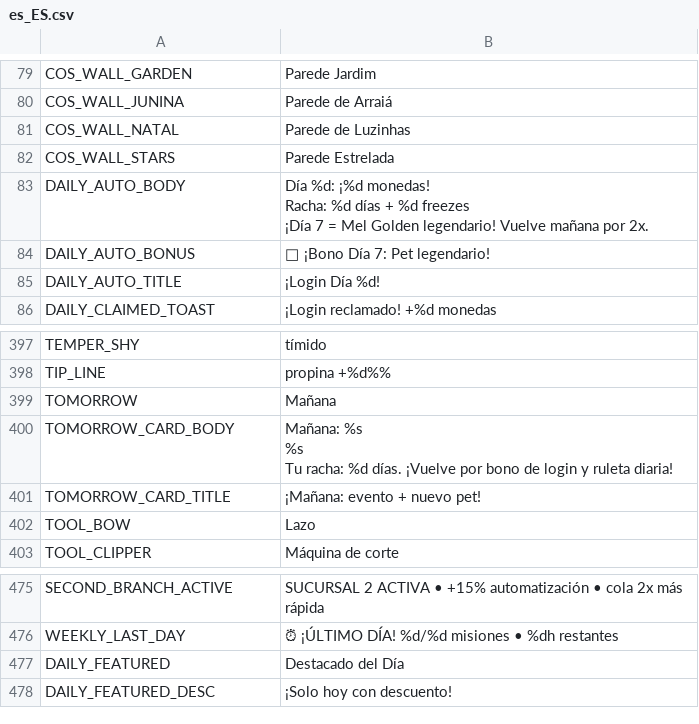
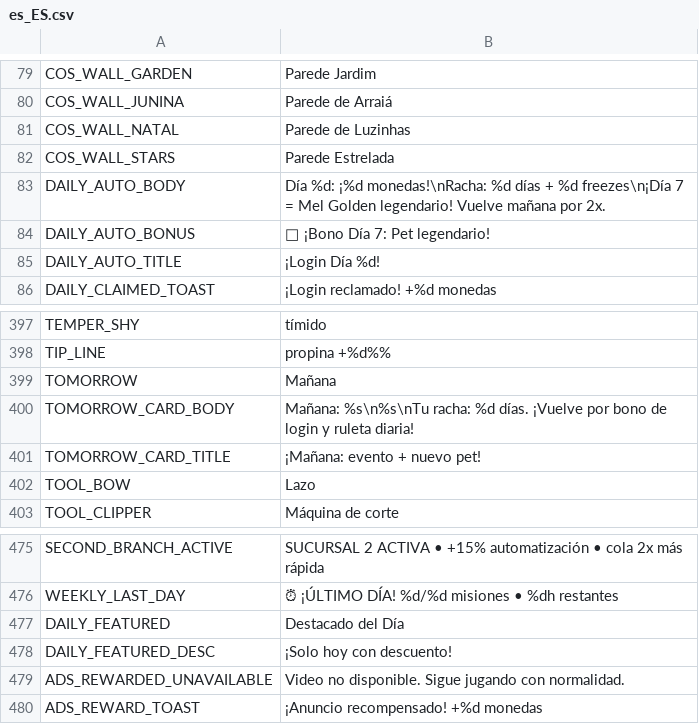
Before and after one commit to berger33/game_idlepet, a CSV file: data/localization/es_ES.csv, drawn as a sheet; only a part is shown, gaps mark what is left out; ↵ is a line break in a cell; the diff names each change by its address in the sheet, - before the commit and + after, or states it on an @@ line.

```diff
--- a/data/localization/es_ES.csv
+++ b/data/localization/es_ES.csv
-B83: …%d: ¡%d monedas! ↵ Racha: %d días + %d freezes ↵ ¡Día 7 =…
+B83: …%d: ¡%d monedas!\nRacha: %d días + %d freezes\n¡Día 7 =…
-B400: Mañana: %s ↵ %s ↵ Tu racha: %d…
+B400: Mañana: %s\n%s\nTu racha: %d…
+row 479: ADS_REWARDED_UNAVAILABLE | Video no disponible. Sigue jugando con normalidad.
+row 480: ADS_REWARD_TOAST | ¡Anuncio recompensado! +%d monedas
```
Also changed, not shown: data/localization/en_US.csv, data/localization/pt_BR.csv, 9 other files.
